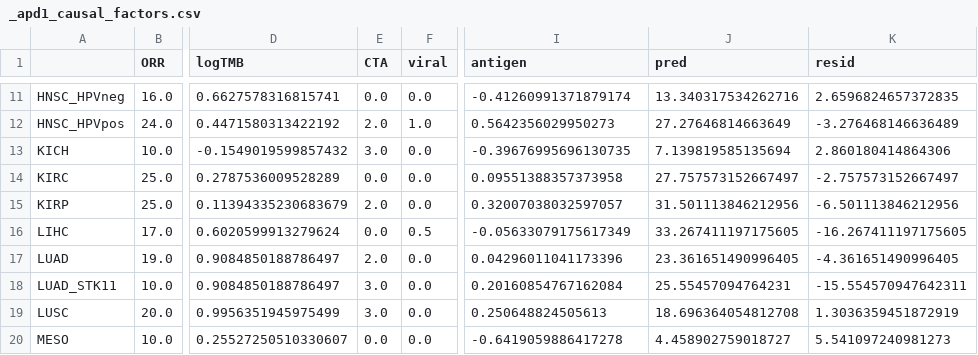
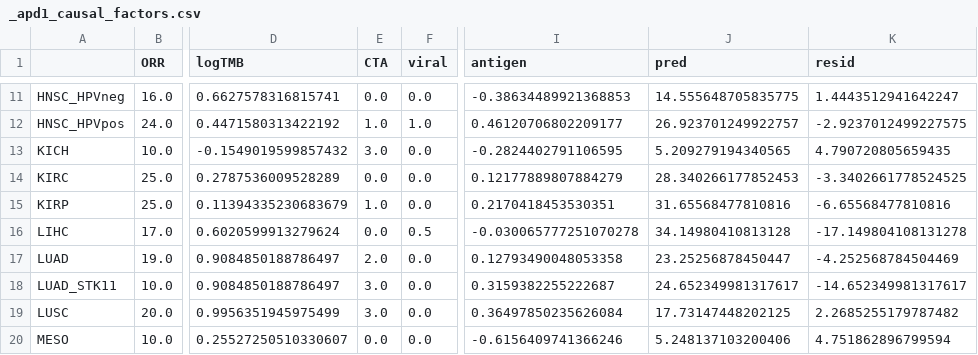
Before and after one commit to pirl-unc/pirlygenes, a CSV file: analyses/outputs/apd1_causal_factors/_apd1_causal_factors.csv, drawn as a sheet; only a part is shown, gaps mark what is left out; the diff covers the shown part only; the diff names each change by its address in the sheet, - before the commit and + after, or states it on an @@ line.

```diff
--- a/analyses/outputs/apd1_causal_factors/_apd1_causal_factors.csv
+++ b/analyses/outputs/apd1_causal_factors/_apd1_causal_factors.csv
-I11 (antigen): -0.41260991371879174
+I11 (antigen): -0.38634489921368853
-J11 (pred): 13.340317534262716
+J11 (pred): 14.555648705835775
-K11 (resid): 2.6596824657372835
+K11 (resid): 1.4443512941642247
-E12 (CTA): 2.0
+E12 (CTA): 1.0
-I12 (antigen): 0.5642356029950273
+I12 (antigen): 0.46120706802209177
-J12 (pred): 27.27646814663649
+J12 (pred): 26.923701249922757
-K12 (resid): -3.276468146636489
+K12 (resid): -2.9237012499227575
-I13 (antigen): -0.39676995696130735
+I13 (antigen): -0.2824402791106595
-J13 (pred): 7.139819585135694
+J13 (pred): 5.209279194340565
-K13 (resid): 2.860180414864306
+K13 (resid): 4.790720805659435
-I14 (antigen): 0.09551388357373958
+I14 (antigen): 0.12177889807884279
-J14 (pred): 27.757573152667497
+J14 (pred): 28.340266177852453
-K14 (resid): -2.757573152667497
+K14 (resid): -3.3402661778524525
-E15 (CTA): 2.0
+E15 (CTA): 1.0
-I15 (antigen): 0.32007038032597057
+I15 (antigen): 0.2170418453530351
-J15 (pred): 31.501113846212956
+J15 (pred): 31.65568477810816
-K15 (resid): -6.501113846212956
+K15 (resid): -6.65568477810816
-I16 (antigen): -0.05633079175617349
+I16 (antigen): -0.030065777251070278
-J16 (pred): 33.267411197175605
+J16 (pred): 34.14980410813128
-K16 (resid): -16.267411197175605
+K16 (resid): -17.149804108131278
-I17 (antigen): 0.04296011041173396
+I17 (antigen): 0.12793490048053358
-J17 (pred): 23.361651490996405
+J17 (pred): 23.25256878450447
-K17 (resid): -4.361651490996405
+K17 (resid): -4.252568784504469
-I18 (antigen): 0.20160854767162084
+I18 (antigen): 0.3159382255222687
-J18 (pred): 25.55457094764231
+J18 (pred): 24.652349981317617
-K18 (resid): -15.554570947642311
+K18 (resid): -14.652349981317617
-I19 (antigen): 0.250648824505613
+I19 (antigen): 0.36497850235626084
-J19 (pred): 18.696364054812708
+J19 (pred): 17.73147448202125
-K19 (resid): 1.3036359451872919
+K19 (resid): 2.2685255179787482
-I20 (antigen): -0.6419059886417278
+I20 (antigen): -0.6156409741366246
-J20 (pred): 4.458902759018727
+J20 (pred): 5.248137103200406
-K20 (resid): 5.541097240981273
+K20 (resid): 4.751862896799594
```
Also changed, not shown: 69 edited cells elsewhere in this file, analyses/outputs/apd1_causal_factors/_apd1_gyn_vs_skcm.csv, analyses/outputs/apd1_causal_factors/_apd1_mechanism_screen.csv, 3 other files.
